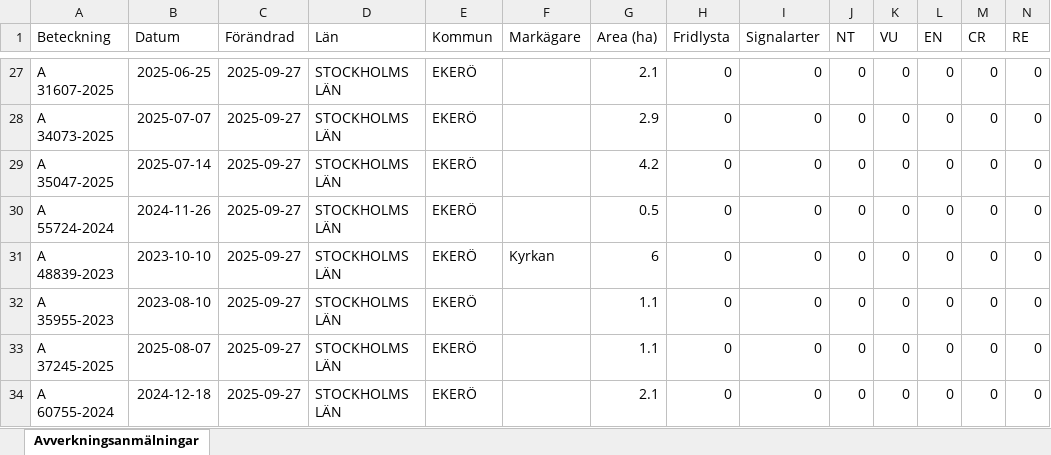
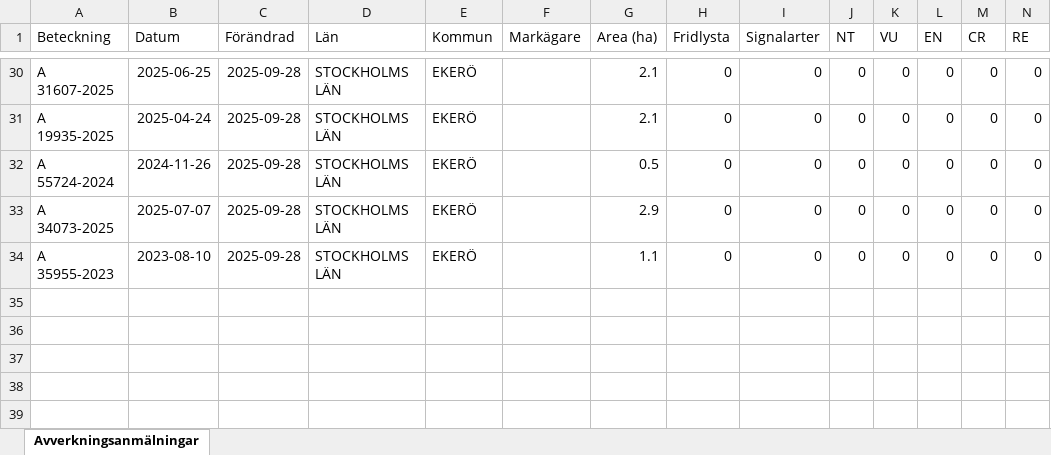
Before and after one commit to klasma/Logging_0125, an Excel workbook: Översikt EKERÖ.xlsx, sheet Avverkningsanmälningar, drawn as a sheet; only a part is shown, gaps mark what is left out; values as stored, in another font and other column widths than the file's, no borders; removed rows and columns are numbered as before the commit, all else as after; rows hold the shown columns only; the diff covers the shown part only; the diff names each change by its address in the sheet, - before the commit and + after, or states it on an @@ line.

```diff
--- a/Översikt EKERÖ.xlsx (sheet Avverkningsanmälningar)
+++ b/Översikt EKERÖ.xlsx (sheet Avverkningsanmälningar)
-C30 (Förändrad): 2025-09-27
+C30 (Förändrad): 2025-09-28
-row 28: A 34073-2025 | 2025-07-07 | 2025-09-27 | STOCKHOLMS LÄN | EKERÖ |  | 2.9 | 0 | 0 | 0 | 0 | 0 | 0 | 0
-A31 (Beteckning): A 35047-2025
+A31 (Beteckning): A 19935-2025
-B31 (Datum): 2025-07-14
+B31 (Datum): 2025-04-24
-C31:C34 (Förändrad): 2025-09-27
+C31:C34 (Förändrad): 2025-09-28
-G31 (Area (ha)): 4.2
+G31 (Area (ha)): 2.1
-A33 (Beteckning): A 48839-2023
+A33 (Beteckning): A 34073-2025
-B33 (Datum): 2023-10-10
+B33 (Datum): 2025-07-07
-F33 (Markägare): Kyrkan
+F33 (Markägare): (empty)
-G33 (Area (ha)): 6
+G33 (Area (ha)): 2.9
-row 33: A 37245-2025 | 2025-08-07 | 2025-09-27 | STOCKHOLMS LÄN | EKERÖ |  | 1.1 | 0 | 0 | 0 | 0 | 0 | 0 | 0
-row 34: A 60755-2024 | 2024-12-18 | 2025-09-27 | STOCKHOLMS LÄN | EKERÖ |  | 2.1 | 0 | 0 | 0 | 0 | 0 | 0 | 0
```
Also changed, not shown: 5 added rows, 2 removed rows and 38 edited cells elsewhere in this sheet, artfynd/A 11803-2022 artfynd.xlsx, artfynd/A 13794-2023 artfynd.xlsx, 55 other files.
